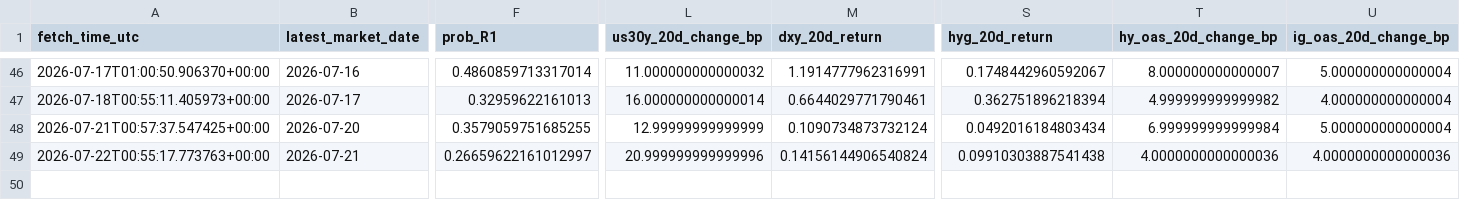
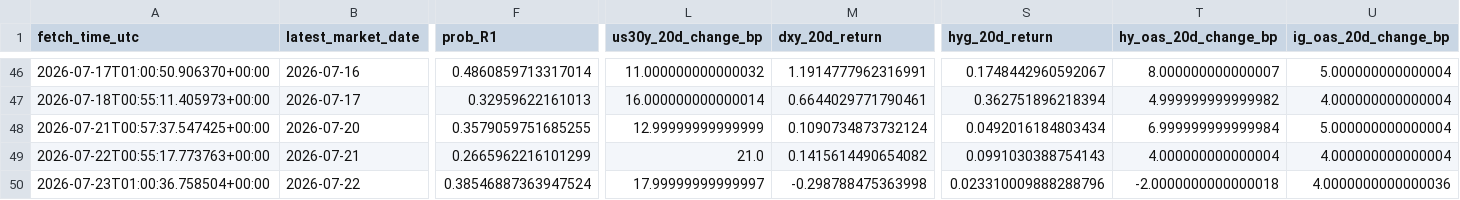
Before and after one commit to harryz77-ai/macro-regime-experiment, a CSV file: data/history.csv, drawn as a sheet; only a part is shown, gaps mark what is left out; rows hold the shown columns only; the diff names each change by its address in the sheet, - before the commit and + after, or states it on an @@ line.

```diff
--- a/data/history.csv
+++ b/data/history.csv
-F49 (prob_R1): 0.26659622161012997
+F49 (prob_R1): 0.2665962216101299
-L49 (us30y_20d_change_bp): 20.999999999999996
+L49 (us30y_20d_change_bp): 21.0
-M49 (dxy_20d_return): 0.14156144906540824
+M49 (dxy_20d_return): 0.1415614490654082
-S49 (hyg_20d_return): 0.09910303887541438
+S49 (hyg_20d_return): 0.0991030388754143
-T49 (hy_oas_20d_change_bp): 4.0000000000000036
+T49 (hy_oas_20d_change_bp): 4.000000000000004
-U49 (ig_oas_20d_change_bp): 4.0000000000000036
+U49 (ig_oas_20d_change_bp): 4.000000000000004
+row 50: 2026-07-23T01:00:36.758504+00:00 | 2026-07-22 | 0.38546887363947524 | 17.99999999999997 | -0.298788475363998 | 0.023310009888288796 | -2.0000000000000018 | 4.0000000000000036
```
Also changed, not shown: 2 other files.
